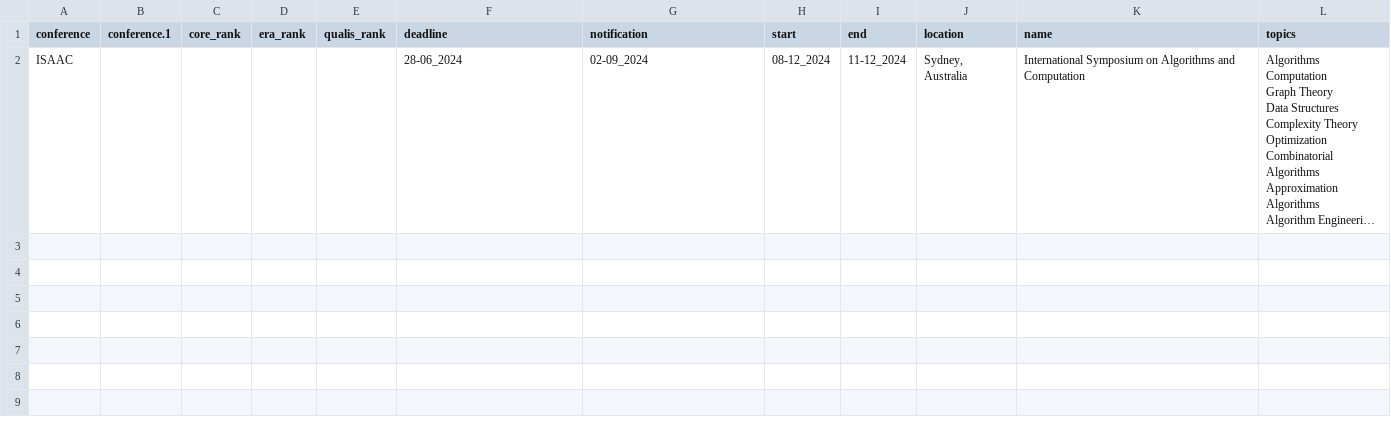
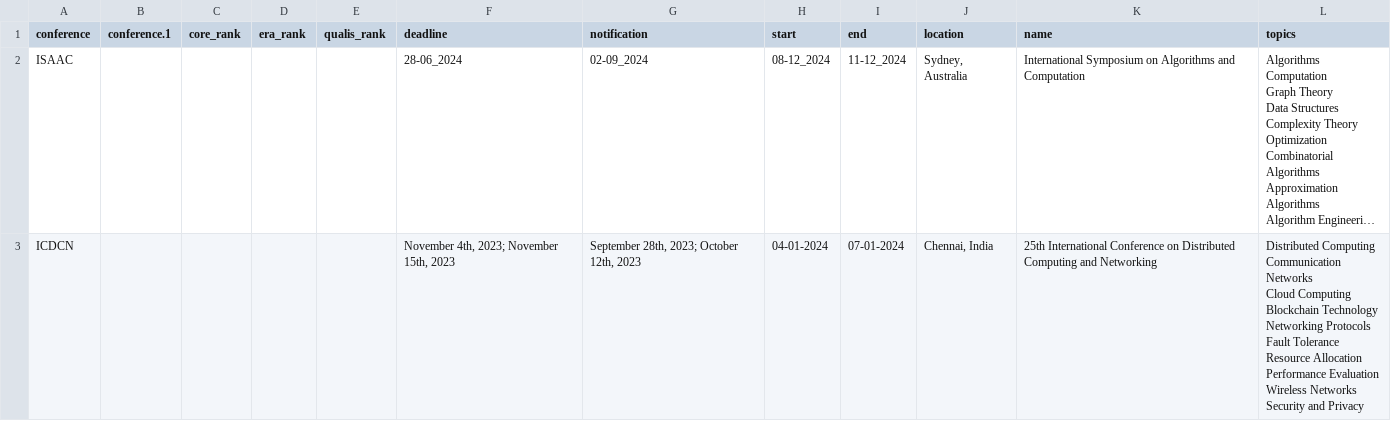
Before and after one commit to kubishi/scholar, a CSV file: test.csv, drawn as a sheet; long unchanged cells end in …; ↵ is a line break in a cell; the diff names each change by its address in the sheet, - before the commit and + after, or states it on an @@ line.

```diff
--- a/test.csv
+++ b/test.csv
+row 3: ICDCN |  |  |  |  | November 4th, 2023; November 15th, 2023 | September 28th, 2023; October 12th, 2023 | 04-01-2024 | 07-01-2024 | Chennai, India | 25th International Conference on Distributed Computing and Networking | Distributed Computing ↵ Communication Networks ↵ Cloud Computing ↵ Blockchain Technology ↵ Networking Protocols ↵ Fault Tolerance ↵ Resource Allocation ↵ Performance Evaluation ↵ Wireless Networks ↵ Security and Privacy
```
Also changed, not shown: 9 other files.
